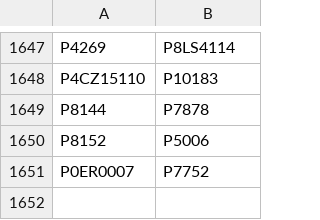
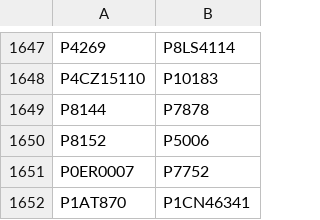
Before and after one commit to buda-base/xmltoldmigration, a CSV file: src/main/resources/ridReplacements.csv, drawn as a sheet; only a part is shown, gaps mark what is left out; the diff names each change by its address in the sheet, - before the commit and + after, or states it on an @@ line.

Commit message:
rid replacement

```diff
--- a/src/main/resources/ridReplacements.csv
+++ b/src/main/resources/ridReplacements.csv
+row 1652: P1AT870 | P1CN46341
```
Also changed, not shown: 1 other file.
